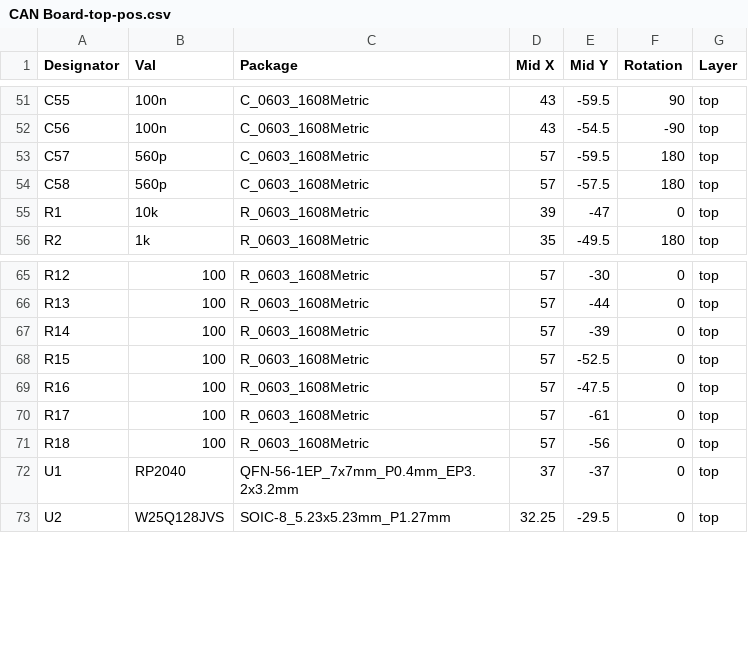
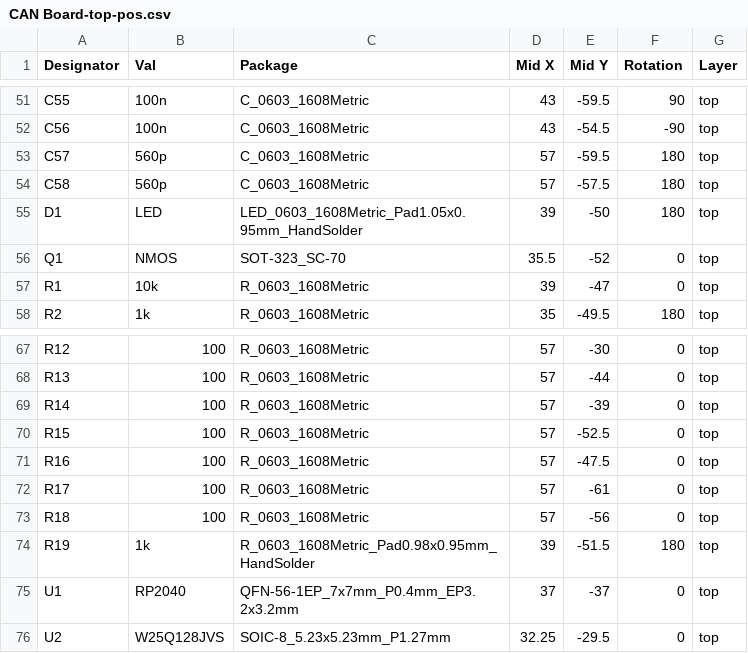
Before and after one commit to UMass-Robotics-Club/CAN-Board, a CSV file: CAD/Fab/CAN Board-top-pos.csv, drawn as a sheet; only a part is shown, gaps mark what is left out; the diff names each change by its address in the sheet, - before the commit and + after, or states it on an @@ line.

```diff
--- a/CAD/Fab/CAN Board-top-pos.csv
+++ b/CAD/Fab/CAN Board-top-pos.csv
+row 55: D1 | LED | LED_0603_1608Metric_Pad1.05x0.95mm_HandSolder | 39 | -50 | 180 | top
+row 56: Q1 | NMOS | SOT-323_SC-70 | 35.5 | -52 | 0 | top
+row 74: R19 | 1k | R_0603_1608Metric_Pad0.98x0.95mm_HandSolder | 39 | -51.5 | 180 | top
```
Also changed, not shown: CAD/Fab/BOM.csv, CAD/Fab/JLCBOM.csv, 47 other files.
